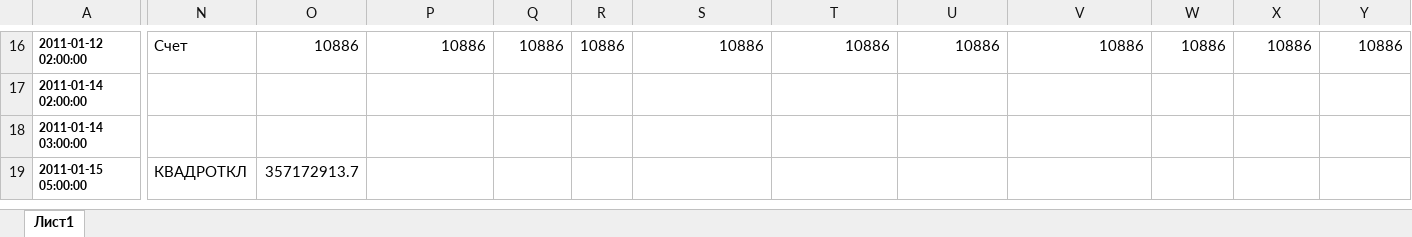
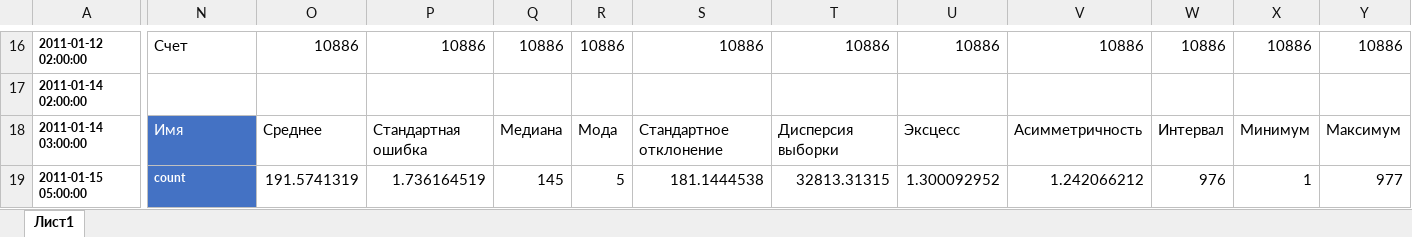
Before and after one commit to GeorgiyDemo/FA, an Excel workbook: Course III/EXCEL/task3/Задание 3.xlsx, sheet Лист1, drawn as a sheet; only a part is shown, gaps mark what is left out; values as stored, in another font and other column widths than the file's, no borders; charts and pictures and conditional formats and table styles not drawn; the diff covers the shown part only; the diff names each change by its address in the sheet, - before the commit and + after, or states it on an @@ line.

Commit message:
Доп графики #163

```diff
--- a/Course III/EXCEL/task3/Задание 3.xlsx (sheet Лист1)
+++ b/Course III/EXCEL/task3/Задание 3.xlsx (sheet Лист1)
-N18: (empty)
+N18: Имя
-N18:N19 fill: none
+N18:N19 fill: #4472C4
-O18: (empty)
+O18: Среднее
-P18: (empty)
+P18: Стандартная ошибка
-Q18: (empty)
+Q18: Медиана
-R18: (empty)
+R18: Мода
-S18: (empty)
+S18: Стандартное отклонение
-T18: (empty)
+T18: Дисперсия выборки
-U18: (empty)
+U18: Эксцесс
-V18: (empty)
+V18: Асимметричность
-W18: (empty)
+W18: Интервал
-X18: (empty)
+X18: Минимум
-Y18: (empty)
+Y18: Максимум
-N19: КВАДРОТКЛ
+N19: count
@@ N19 bold: off → on, text colour: black → #FFFFFF, text size: smaller @@
-O19: 357172913.7
+O19: 191.5741319
-P19: (empty)
+P19: 1.736164519
-Q19: (empty)
+Q19: 145
-R19: (empty)
+R19: 5
-S19: (empty)
+S19: 181.1444538
-T19: (empty)
+T19: 32813.31315
-U19: (empty)
+U19: 1.300092952
-V19: (empty)
+V19: 1.242066212
-W19: (empty)
+W19: 976
-X19: (empty)
+X19: 1
-Y19: (empty)
+Y19: 977
```
Also changed, not shown: 149 edited cells, cell formats and merged cells elsewhere in this sheet, charts or pictures.
